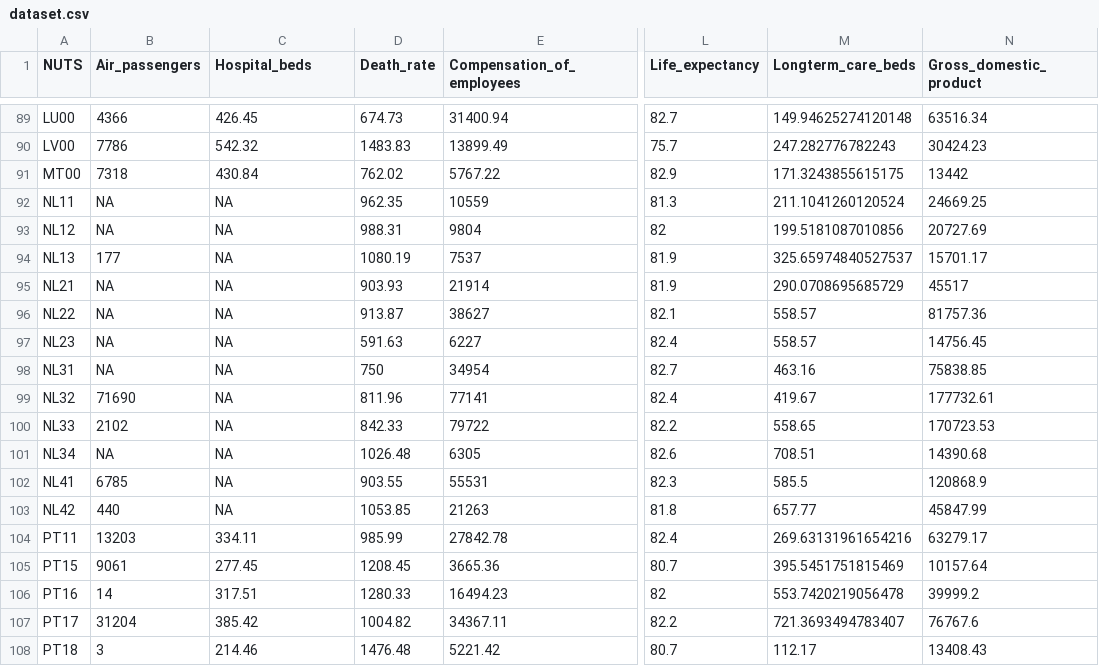
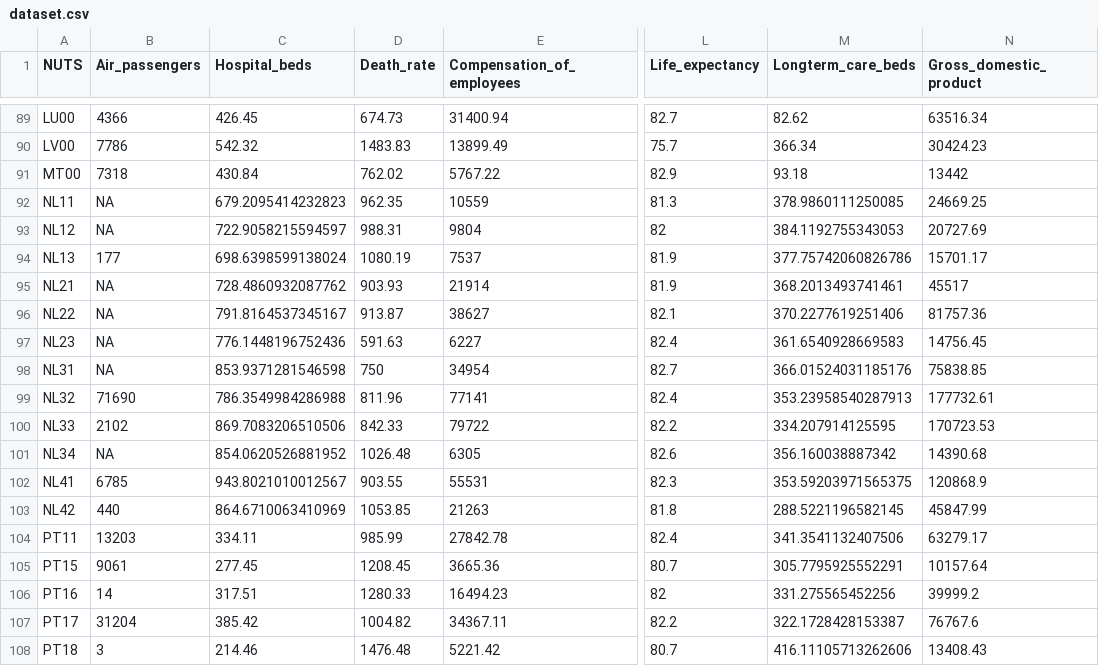
Before and after one commit to fpjaa/geostats-covid, a CSV file: dataset.csv, drawn as a sheet; only a part is shown, gaps mark what is left out; the diff covers the shown part only; the diff names each change by its address in the sheet, - before the commit and + after, or states it on an @@ line.

```diff
--- a/dataset.csv
+++ b/dataset.csv
-M89 (Longterm_care_beds): 149.94625274120148
+M89 (Longterm_care_beds): 82.62
-M90 (Longterm_care_beds): 247.282776782243
+M90 (Longterm_care_beds): 366.34
-M91 (Longterm_care_beds): 171.3243855615175
+M91 (Longterm_care_beds): 93.18
-C92 (Hospital_beds): NA
+C92 (Hospital_beds): 679.2095414232823
-M92 (Longterm_care_beds): 211.1041260120524
+M92 (Longterm_care_beds): 378.9860111250085
-C93 (Hospital_beds): NA
+C93 (Hospital_beds): 722.9058215594597
-M93 (Longterm_care_beds): 199.5181087010856
+M93 (Longterm_care_beds): 384.1192755343053
-C94 (Hospital_beds): NA
+C94 (Hospital_beds): 698.6398599138024
-M94 (Longterm_care_beds): 325.65974840527537
+M94 (Longterm_care_beds): 377.75742060826786
-C95 (Hospital_beds): NA
+C95 (Hospital_beds): 728.4860932087762
-M95 (Longterm_care_beds): 290.0708695685729
+M95 (Longterm_care_beds): 368.2013493741461
-C96 (Hospital_beds): NA
+C96 (Hospital_beds): 791.8164537345167
-M96 (Longterm_care_beds): 558.57
+M96 (Longterm_care_beds): 370.2277619251406
-C97 (Hospital_beds): NA
+C97 (Hospital_beds): 776.1448196752436
-M97 (Longterm_care_beds): 558.57
+M97 (Longterm_care_beds): 361.6540928669583
-C98 (Hospital_beds): NA
+C98 (Hospital_beds): 853.9371281546598
-M98 (Longterm_care_beds): 463.16
+M98 (Longterm_care_beds): 366.01524031185176
-C99 (Hospital_beds): NA
+C99 (Hospital_beds): 786.3549984286988
-M99 (Longterm_care_beds): 419.67
+M99 (Longterm_care_beds): 353.23958540287913
-C100 (Hospital_beds): NA
+C100 (Hospital_beds): 869.7083206510506
-M100 (Longterm_care_beds): 558.65
+M100 (Longterm_care_beds): 334.207914125595
-C101 (Hospital_beds): NA
+C101 (Hospital_beds): 854.0620526881952
-M101 (Longterm_care_beds): 708.51
+M101 (Longterm_care_beds): 356.160038887342
-C102 (Hospital_beds): NA
+C102 (Hospital_beds): 943.8021010012567
-M102 (Longterm_care_beds): 585.5
+M102 (Longterm_care_beds): 353.59203971565375
-C103 (Hospital_beds): NA
+C103 (Hospital_beds): 864.6710063410969
-M103 (Longterm_care_beds): 657.77
+M103 (Longterm_care_beds): 288.5221196582145
-M104 (Longterm_care_beds): 269.63131961654216
+M104 (Longterm_care_beds): 341.3541132407506
-M105 (Longterm_care_beds): 395.5451751815469
+M105 (Longterm_care_beds): 305.7795925552291
-M106 (Longterm_care_beds): 553.7420219056478
+M106 (Longterm_care_beds): 331.275565452256
-M107 (Longterm_care_beds): 721.3693494783407
+M107 (Longterm_care_beds): 322.1728428153387
-M108 (Longterm_care_beds): 112.17
+M108 (Longterm_care_beds): 416.11105713262606
```
Also changed, not shown: 113 edited cells elsewhere in this file, 8 other files.
